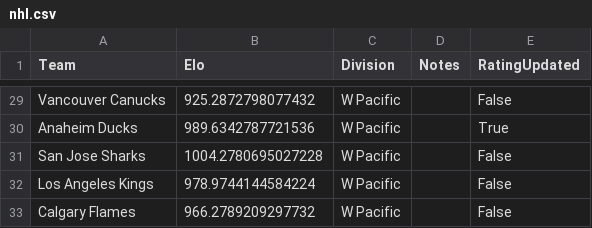
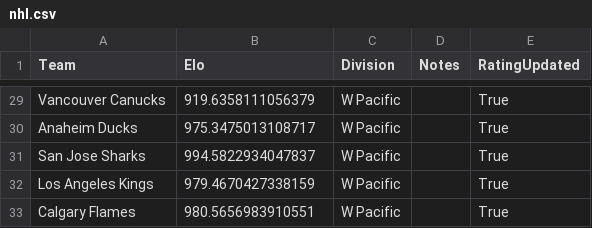
Before and after one commit to AEIRatings/aeiratings.github.io, a CSV file: data/nhl.csv, drawn as a sheet; only a part is shown, gaps mark what is left out; the diff covers the shown part only; the diff names each change by its address in the sheet, - before the commit and + after, or states it on an @@ line.

```diff
--- a/data/nhl.csv
+++ b/data/nhl.csv
-B29 (Elo): 925.2872798077432
+B29 (Elo): 919.6358111056379
-E29 (RatingUpdated): False
+E29 (RatingUpdated): True
-B30 (Elo): 989.6342787721536
+B30 (Elo): 975.3475013108717
-B31 (Elo): 1004.2780695027228
+B31 (Elo): 994.5822934047837
-E31:E33 (RatingUpdated): False
+E31:E33 (RatingUpdated): True
-B32 (Elo): 978.9744144584224
+B32 (Elo): 979.4670427338159
-B33 (Elo): 966.2789209297732
+B33 (Elo): 980.5656983910551
```
Also changed, not shown: 52 edited cells elsewhere in this file.
